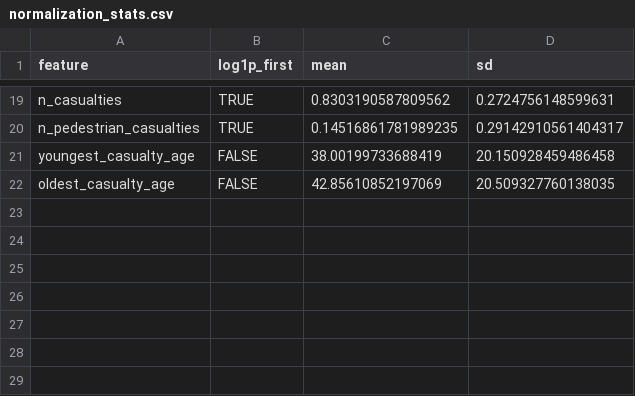
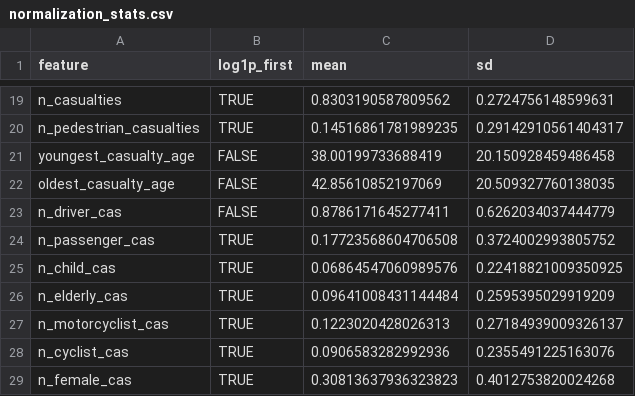
Before and after one commit to ibraheemak/accident-severity-predictor, a CSV file: data/splits/normalized/normalization_stats.csv, drawn as a sheet; only a part is shown, gaps mark what is left out.

```diff
--- a/data/splits/normalized/normalization_stats.csv
+++ b/data/splits/normalized/normalization_stats.csv
@@ -22 +22,8 @@ youngest_casualty_age,FALSE,38.00199733688419,20.150928459486458
 oldest_casualty_age,FALSE,42.85610852197069,20.509327760138035
+n_driver_cas,FALSE,0.8786171645277411,0.6262034037444779
+n_passenger_cas,TRUE,0.17723568604706508,0.3724002993805752
+n_child_cas,TRUE,0.06864547060989576,0.22418821009350925
+n_elderly_cas,TRUE,0.09641008431144484,0.2595395029919209
+n_motorcyclist_cas,TRUE,0.1223020428026313,0.27184939009326137
+n_cyclist_cas,TRUE,0.0906583282992936,0.2355491225163076
+n_female_cas,TRUE,0.30813637936323823,0.4012753820024268
```
Also changed, not shown: 4 other files.
